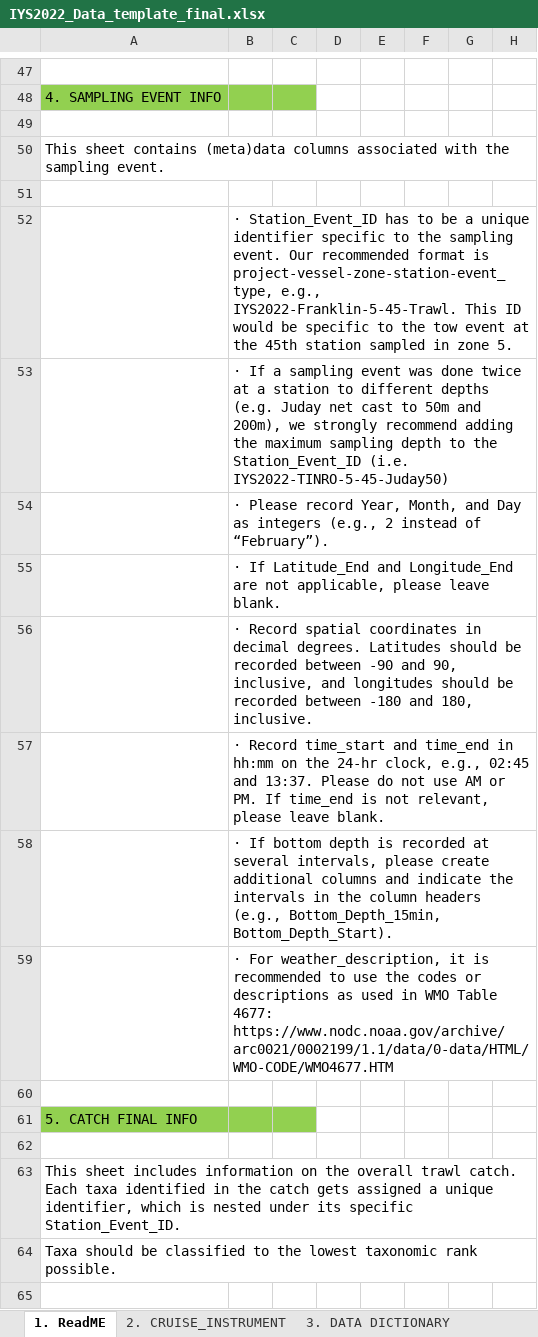
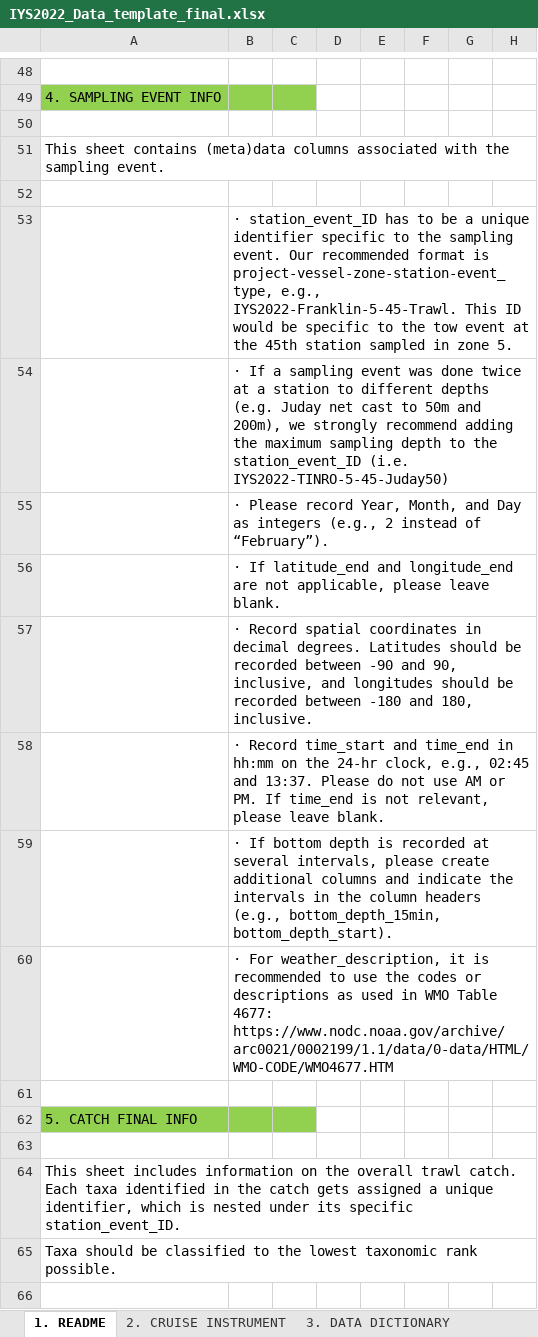
Before and after one commit to international-year-of-the-salmon/about, an Excel workbook: IYS2022_Data_template_final.xlsx, sheet 1. README, drawn as a sheet; only a part is shown, gaps mark what is left out; values as stored, in another font and other column widths than the file's, no borders; addresses are those after the commit; the diff covers the shown part only; the diff names each change by its address in the sheet, - before the commit and + after, or states it on an @@ line.

```diff
--- a/IYS2022_Data_template_final.xlsx (sheet 1. README)
+++ b/IYS2022_Data_template_final.xlsx (sheet 1. README)
-sheet tab: 1. ReadME
+sheet tab: 1. README
-sheet tab: 2. CRUISE_INSTRUMENT
+sheet tab: 2. CRUISE INSTRUMENT
-B53: · Station_Event_ID has to…
+B53: · station_event_ID has to…
-B54: …to the Station_Event_ID (i.e. IYS2022-TINRO-5-45-Juday50)
+B54: …to the station_event_ID (i.e. IYS2022-TINRO-5-45-Juday50)
-B56: · If Latitude_End and Longitude_End are not…
+B56: · If latitude_end and longitude_end are not…
-B59: …headers (e.g., Bottom_Depth_15min, Bottom_Depth_Start).
+B59: …headers (e.g., bottom_depth_15min, bottom_depth_start).
-A64: …its specific Station_Event_ID.
+A64: …its specific station_event_ID.
```
Also changed, not shown: 10 added rows and 26 edited cells elsewhere in this sheet, sheet 3. DATA DICTIONARY, sheet 2. CRUISE INSTRUMENT, sheet 4. SAMPLING EVENT INFO, sheet 6. SPECIMEN INFO, sheet 5. CATCH FINAL INFO, sheet 8. CTD INFO, 1 more sheet, other sheet tabs, formulas that keep their value, docs/IYS2022_Data_template_final.xlsx, 1 other file.
